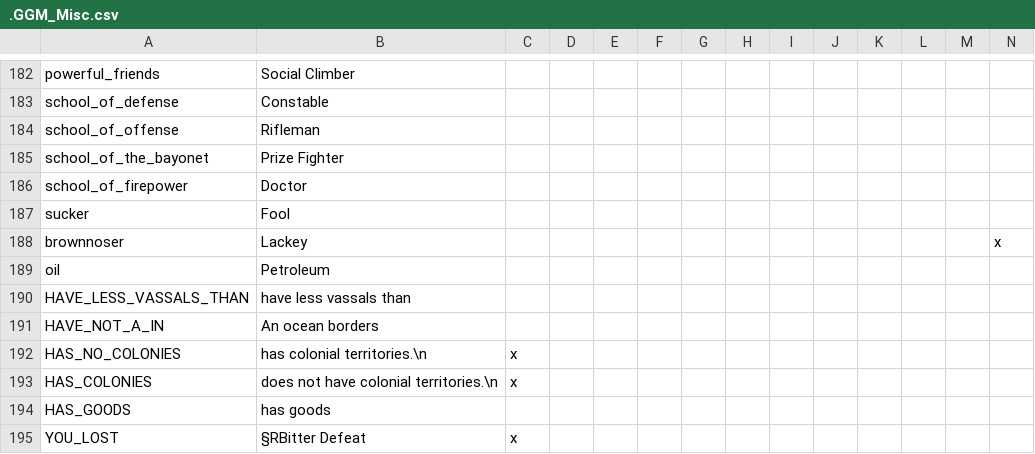
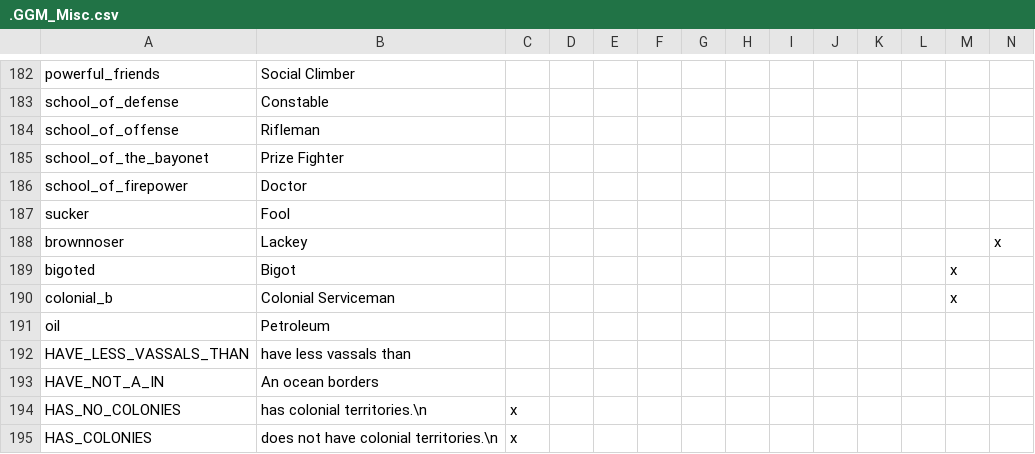
Before and after one commit to The-Question-Asker/MAW2, a CSV file: GGM/localisation/.GGM_Misc.csv, drawn as a sheet; only a part is shown, gaps mark what is left out; the shorter side is filled out with more unchanged rows; rows hold the shown columns only; the diff names each change by its address in the sheet, - before the commit and + after, or states it on an @@ line.

```diff
--- a/GGM/localisation/.GGM_Misc.csv
+++ b/GGM/localisation/.GGM_Misc.csv
+row 189: bigoted | Bigot |  |  |  |  |  |  |  |  |  |  | x
+row 190: colonial_b | Colonial Serviceman |  |  |  |  |  |  |  |  |  |  | x
```
Also changed, not shown: GGM/localisation/.GGM_events.csv, 3 other files.
